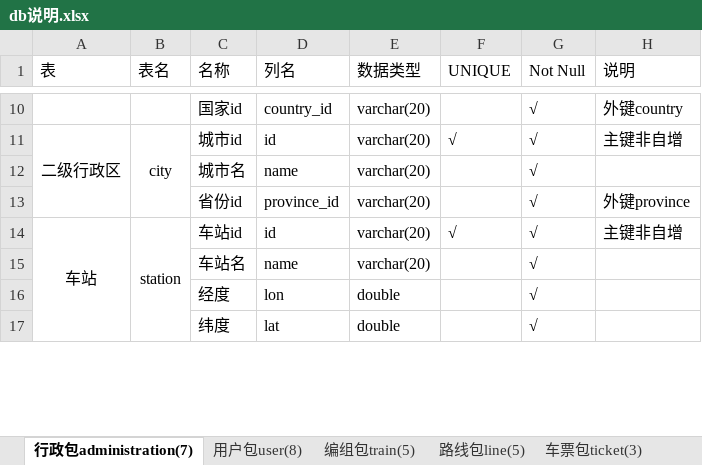
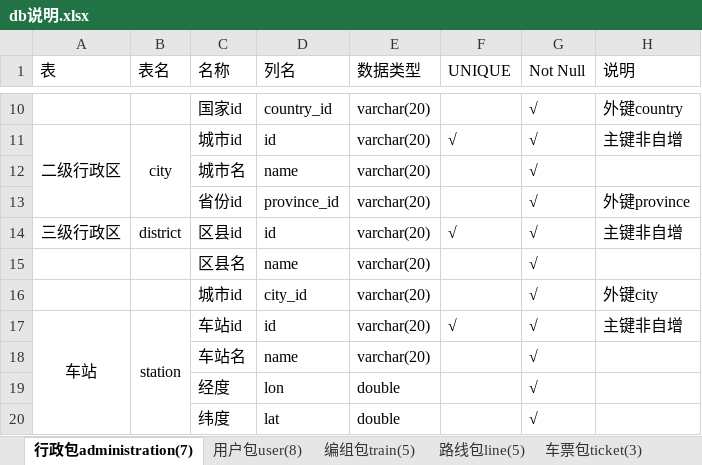
Before and after one commit to BoningZ/railway, an Excel workbook: teach-server/db说明.xlsx, sheet 行政包administration(7), drawn as a sheet; only a part is shown, gaps mark what is left out; values as stored, in another font and other column widths than the file's, no borders; the diff names each change by its address in the sheet, - before the commit and + after, or states it on an @@ line.

```diff
--- a/teach-server/db说明.xlsx (sheet 行政包administration(7))
+++ b/teach-server/db说明.xlsx (sheet 行政包administration(7))
+row 14: 三级行政区 | district | 区县id | id | varchar(20) | √ | √ | 主键非自增
+row 15:  |  | 区县名 | name | varchar(20) |  | √
+row 16:  |  | 城市id | city_id | varchar(20) |  | √ | 外键city
```
Also changed, not shown: 7 other files.
